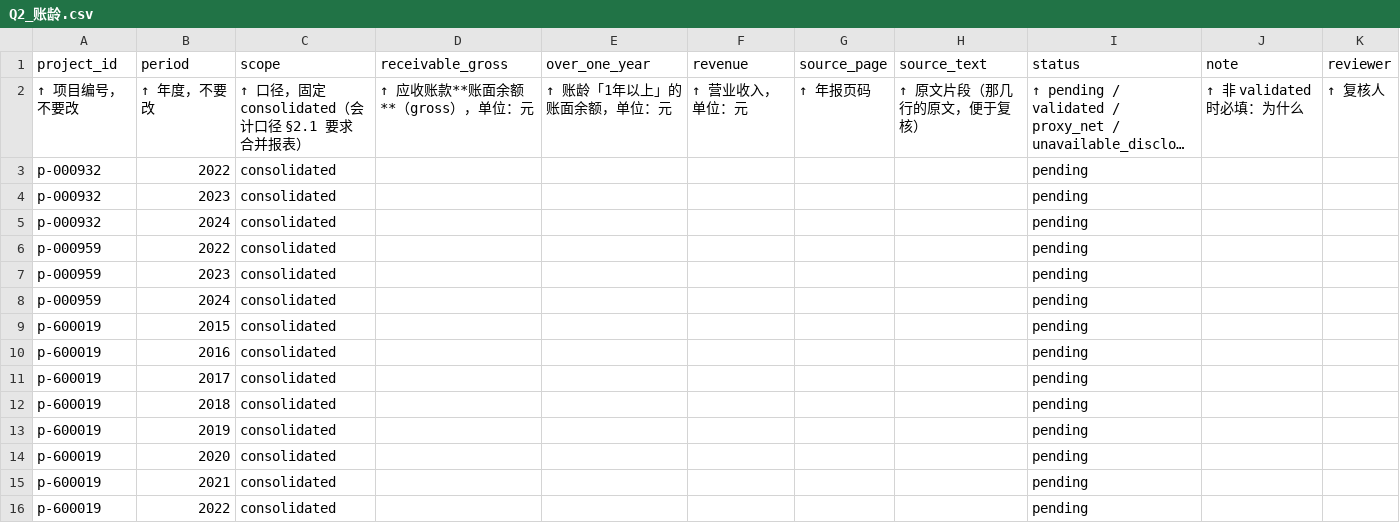
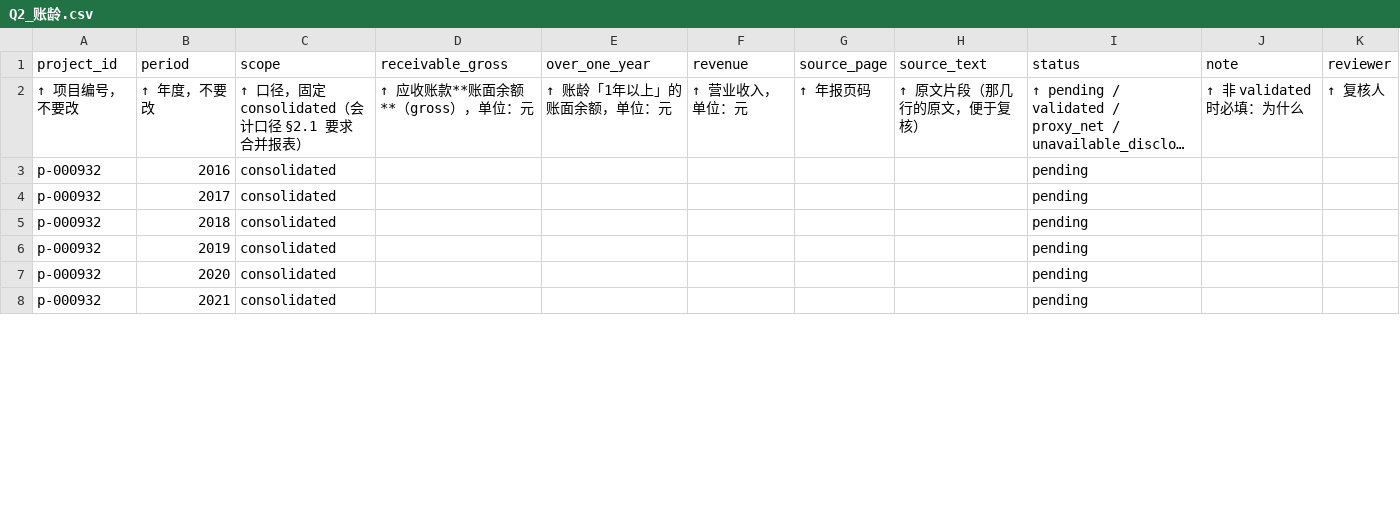
Before and after one commit to zhoulie6220/finance_ai_competition, a CSV file: 人工录入/Q2_账龄.csv, drawn as a sheet; only a part is shown; long unchanged cells end in …; removed rows and columns are numbered as before the commit, all else as after; the diff covers the shown part only; the diff names each change by its address in the sheet, - before the commit and + after, or states it on an @@ line.

```diff
--- a/人工录入/Q2_账龄.csv
+++ b/人工录入/Q2_账龄.csv
-B3 (period): 2022
+B3 (period): 2016
-B4 (period): 2023
+B4 (period): 2017
-B5 (period): 2024
+B5 (period): 2018
-row 6: p-000959 | 2022 | consolidated |  |  |  |  |  | pending
-row 7: p-000959 | 2023 | consolidated |  |  |  |  |  | pending
-row 8: p-000959 | 2024 | consolidated |  |  |  |  |  | pending
-row 9: p-600019 | 2015 | consolidated |  |  |  |  |  | pending
-row 10: p-600019 | 2016 | consolidated |  |  |  |  |  | pending
-row 11: p-600019 | 2017 | consolidated |  |  |  |  |  | pending
-row 12: p-600019 | 2018 | consolidated |  |  |  |  |  | pending
-A6:A8 (project_id): p-600019
+A6:A8 (project_id): p-000932
-row 16: p-600019 | 2022 | consolidated |  |  |  |  |  | pending
```
Also changed, not shown: 14 added rows and 14 edited cells elsewhere in this file, 10 other files.
